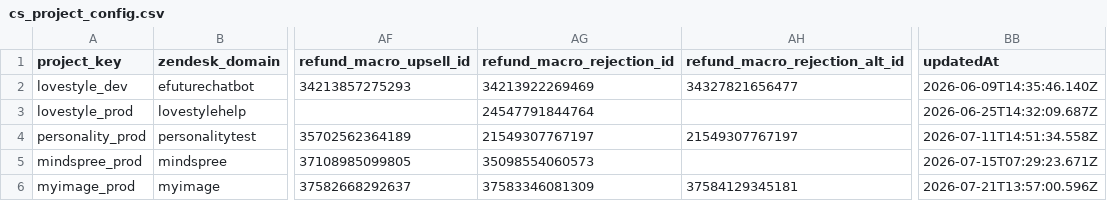
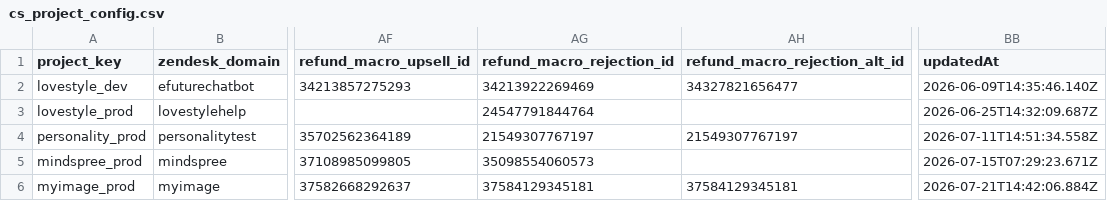
Before and after one commit to antonioefm/n8nbackup, a CSV file: datatables/cs_project_config.csv, drawn as a sheet; only a part is shown, gaps mark what is left out; the diff names each change by its address in the sheet, - before the commit and + after, or states it on an @@ line.

Commit message:
chore(backup): data table cs_project_config @ 2026-07-22T03:30:01.682Z

```diff
--- a/datatables/cs_project_config.csv
+++ b/datatables/cs_project_config.csv
-AG6 (refund_macro_rejection_id): 37583346081309
+AG6 (refund_macro_rejection_id): 37584129345181
-BB6 (updatedAt): 2026-07-21T13:57:00.596Z
+BB6 (updatedAt): 2026-07-21T14:42:06.884Z
```
